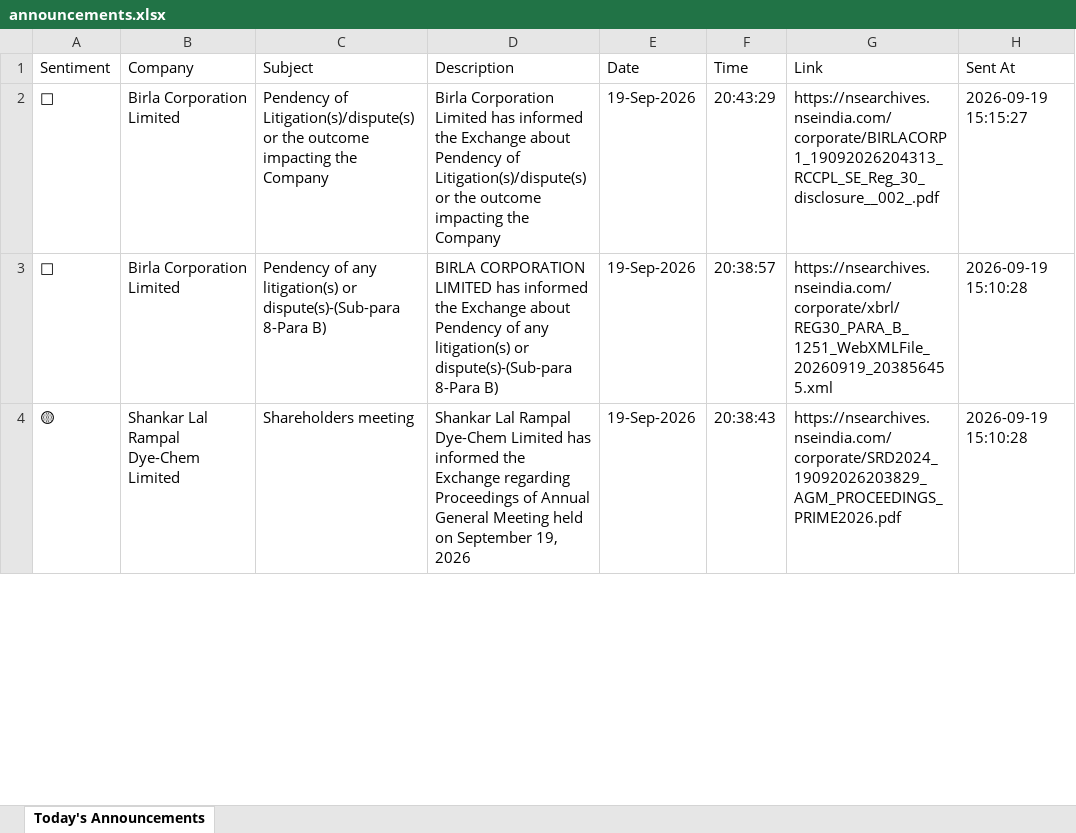
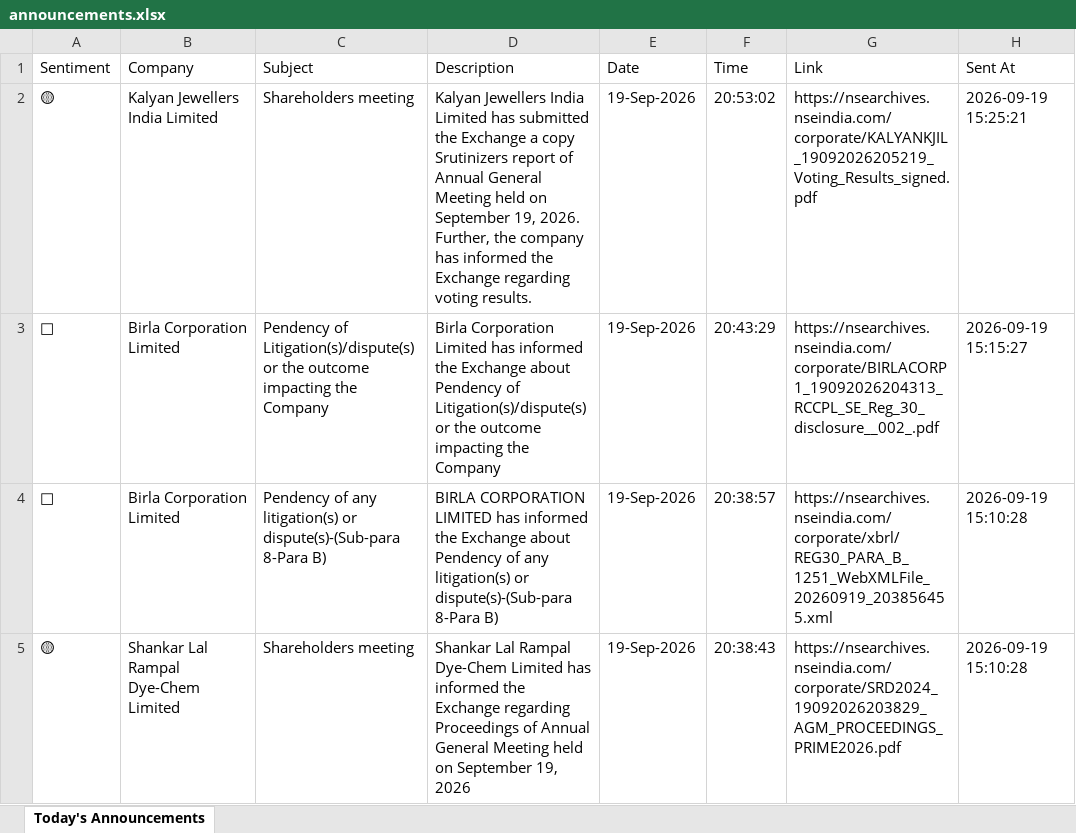
Before and after one commit to divy008/Levnse, an Excel workbook: announcements.xlsx, sheet Today's Announcements, drawn as a sheet; only a part is shown; values as stored, in another font and other column widths than the file's, no borders; the diff names each change by its address in the sheet, - before the commit and + after, or states it on an @@ line.

```diff
--- a/announcements.xlsx (sheet Today's Announcements)
+++ b/announcements.xlsx (sheet Today's Announcements)
+row 2: 🟡 | Kalyan Jewellers India Limited | Shareholders meeting | Kalyan Jewellers India Limited has submitted the Exchange a copy Srutinizers report of Annual General Meeting held on September 19, 2026. Further, the company has informed the Exchange regarding voting results. | 19-Sep-2026 | 20:53:02 | https://nsearchives.nseindia.com/corporate/KALYANKJIL_19092026205219_Voting_Results_signed.pdf | 2026-09-19 15:25:21
```
Also changed, not shown: bse_announcements.xlsx, 6 other files.
